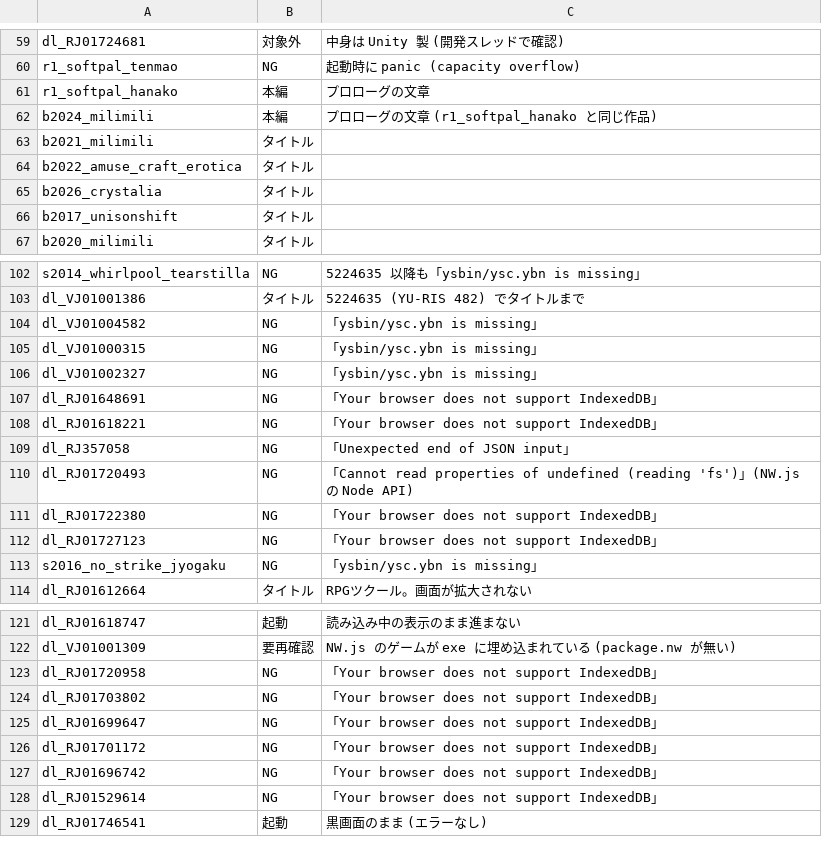
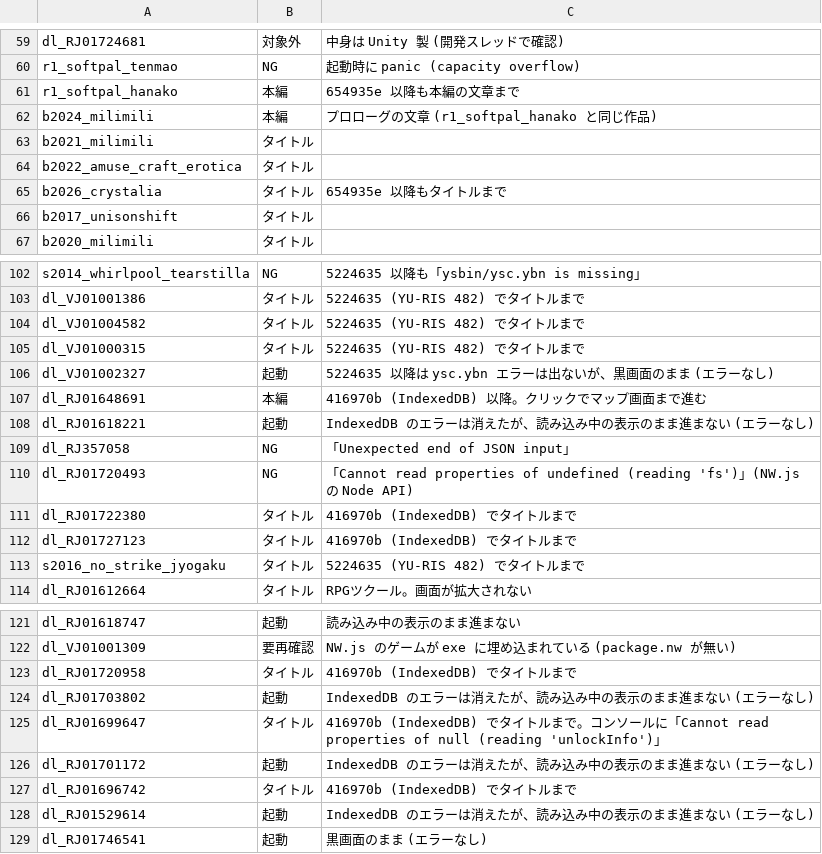
Before and after one commit to a-kaibu/vnrun, a TSV file: tools/verify/status.tsv, drawn as a sheet; only a part is shown, gaps mark what is left out.

```diff
--- a/tools/verify/status.tsv
+++ b/tools/verify/status.tsv
@@ -60,3 +60,3 @@ dl_RJ01724681	対象外	中身は Unity 製 (開発スレッドで確認)
 r1_softpal_tenmao	NG	起動時に panic (capacity overflow)
-r1_softpal_hanako	本編	プロローグの文章
+r1_softpal_hanako	本編	654935e 以降も本編の文章まで
 b2024_milimili	本編	プロローグの文章 (r1_softpal_hanako と同じ作品)
@@ -64,3 +64,3 @@ b2021_milimili	タイトル
 b2022_amuse_craft_erotica	タイトル	
-b2026_crystalia	タイトル	
+b2026_crystalia	タイトル	654935e 以降もタイトルまで
 b2017_unisonshift	タイトル	
@@ -103,12 +103,12 @@ s2014_whirlpool_tearstilla	NG	5224635 以降も「ysbin/ysc.ybn is missing」
 dl_VJ01001386	タイトル	5224635 (YU-RIS 482) でタイトルまで
-dl_VJ01004582	NG	「ysbin/ysc.ybn is missing」
-dl_VJ01000315	NG	「ysbin/ysc.ybn is missing」
-dl_VJ01002327	NG	「ysbin/ysc.ybn is missing」
-dl_RJ01648691	NG	「Your browser does not support IndexedDB」
-dl_RJ01618221	NG	「Your browser does not support IndexedDB」
+dl_VJ01004582	タイトル	5224635 (YU-RIS 482) でタイトルまで
+dl_VJ01000315	タイトル	5224635 (YU-RIS 482) でタイトルまで
+dl_VJ01002327	起動	5224635 以降は ysc.ybn エラーは出ないが、黒画面のまま (エラーなし)
+dl_RJ01648691	本編	416970b (IndexedDB) 以降。クリックでマップ画面まで進む
+dl_RJ01618221	起動	IndexedDB のエラーは消えたが、読み込み中の表示のまま進まない (エラーなし)
 dl_RJ357058	NG	「Unexpected end of JSON input」
 dl_RJ01720493	NG	「Cannot read properties of undefined (reading 'fs')」(NW.js の Node API)
-dl_RJ01722380	NG	「Your browser does not support IndexedDB」
-dl_RJ01727123	NG	「Your browser does not support IndexedDB」
-s2016_no_strike_jyogaku	NG	「ysbin/ysc.ybn is missing」
+dl_RJ01722380	タイトル	416970b (IndexedDB) でタイトルまで
+dl_RJ01727123	タイトル	416970b (IndexedDB) でタイトルまで
+s2016_no_strike_jyogaku	タイトル	5224635 (YU-RIS 482) でタイトルまで
 dl_RJ01612664	タイトル	RPGツクール。画面が拡大されない
@@ -122,8 +122,8 @@ dl_RJ01618747	起動	読み込み中の表示のまま進まない
 dl_VJ01001309	要再確認	NW.js のゲームが exe に埋め込まれている (package.nw が無い)
-dl_RJ01720958	NG	「Your browser does not support IndexedDB」
-dl_RJ01703802	NG	「Your browser does not support IndexedDB」
-dl_RJ01699647	NG	「Your browser does not support IndexedDB」
-dl_RJ01701172	NG	「Your browser does not support IndexedDB」
-dl_RJ01696742	NG	「Your browser does not support IndexedDB」
-dl_RJ01529614	NG	「Your browser does not support IndexedDB」
+dl_RJ01720958	タイトル	416970b (IndexedDB) でタイトルまで
+dl_RJ01703802	起動	IndexedDB のエラーは消えたが、読み込み中の表示のまま進まない (エラーなし)
+dl_RJ01699647	タイトル	416970b (IndexedDB) でタイトルまで。コンソールに「Cannot read properties of null (reading 'unlockInfo')」
+dl_RJ01701172	起動	IndexedDB のエラーは消えたが、読み込み中の表示のまま進まない (エラーなし)
+dl_RJ01696742	タイトル	416970b (IndexedDB) でタイトルまで
+dl_RJ01529614	起動	IndexedDB のエラーは消えたが、読み込み中の表示のまま進まない (エラーなし)
 dl_RJ01746541	起動	黒画面のまま (エラーなし)
```
Also changed, not shown: 1 other file.
